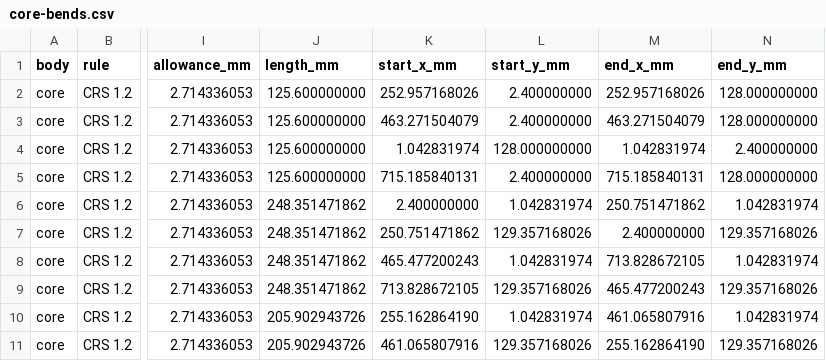
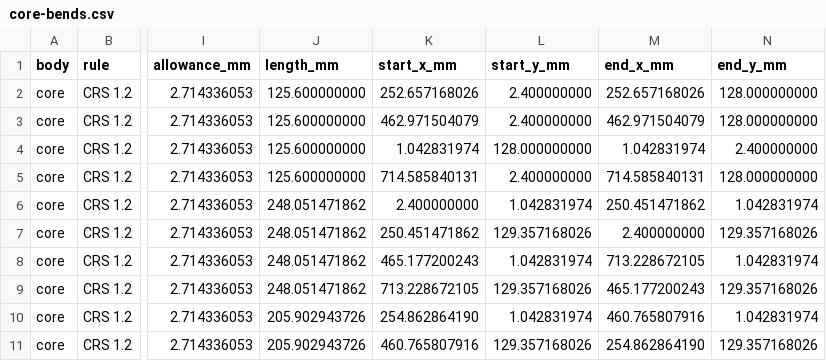
Before and after one commit to OptimoSupreme/reactor, a CSV file: mechanical/export/core-bends.csv, drawn as a sheet; only a part is shown, gaps mark what is left out; the diff names each change by its address in the sheet, - before the commit and + after, or states it on an @@ line.

Commit message:
feat: weld the core and make the mk i orderable
The tray and bulkhead are spot welded to the core, the shelf comes out on
three flush studs and two screws, the mains inlet has its real cut-out and
the corners are rounded. mk1.py now builds the sheet metal alone for a shop
and a second design with the board and every fastener for clash checks; that
one is kept outside the repo, so the old assembly file goes.

```diff
--- a/mechanical/export/core-bends.csv
+++ b/mechanical/export/core-bends.csv
-K2 (start_x_mm): 252.957168026
+K2 (start_x_mm): 252.657168026
-M2 (end_x_mm): 252.957168026
+M2 (end_x_mm): 252.657168026
-K3 (start_x_mm): 463.271504079
+K3 (start_x_mm): 462.971504079
-M3 (end_x_mm): 463.271504079
+M3 (end_x_mm): 462.971504079
-K5 (start_x_mm): 715.185840131
+K5 (start_x_mm): 714.585840131
-M5 (end_x_mm): 715.185840131
+M5 (end_x_mm): 714.585840131
-J6:J9 (length_mm): 248.351471862
+J6:J9 (length_mm): 248.051471862
-M6 (end_x_mm): 250.751471862
+M6 (end_x_mm): 250.451471862
-K7 (start_x_mm): 250.751471862
+K7 (start_x_mm): 250.451471862
-K8 (start_x_mm): 465.477200243
+K8 (start_x_mm): 465.177200243
-M8 (end_x_mm): 713.828672105
+M8 (end_x_mm): 713.228672105
-K9 (start_x_mm): 713.828672105
+K9 (start_x_mm): 713.228672105
-M9 (end_x_mm): 465.477200243
+M9 (end_x_mm): 465.177200243
-K10 (start_x_mm): 255.162864190
+K10 (start_x_mm): 254.862864190
-M10 (end_x_mm): 461.065807916
+M10 (end_x_mm): 460.765807916
-K11 (start_x_mm): 461.065807916
+K11 (start_x_mm): 460.765807916
-M11 (end_x_mm): 255.162864190
+M11 (end_x_mm): 254.862864190
```
Also changed, not shown: mechanical/export/shelf-bends.csv, mechanical/export/shell-bends.csv, 26 other files.
